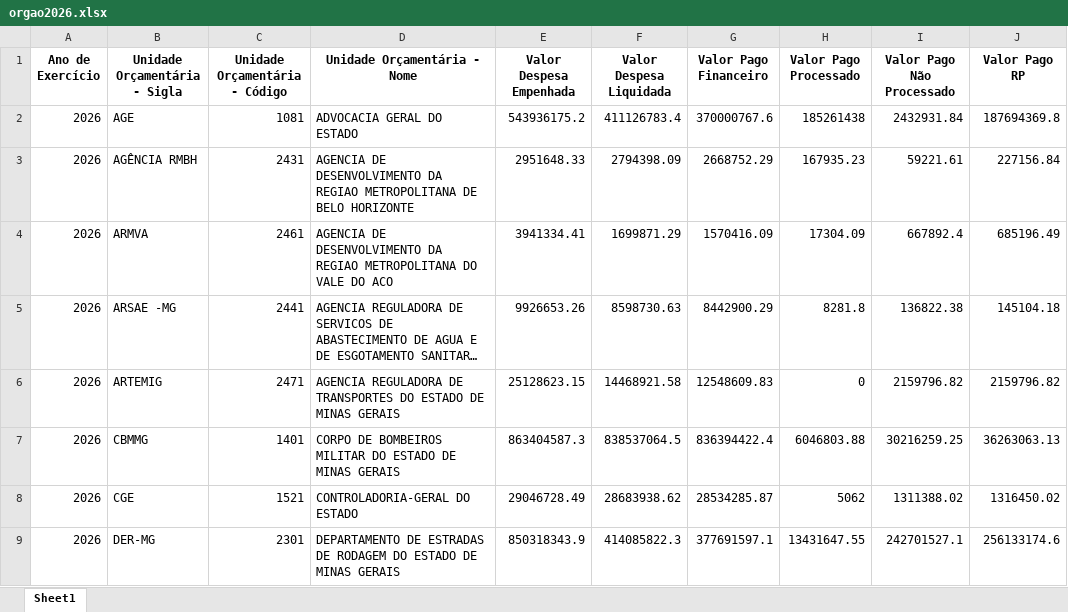
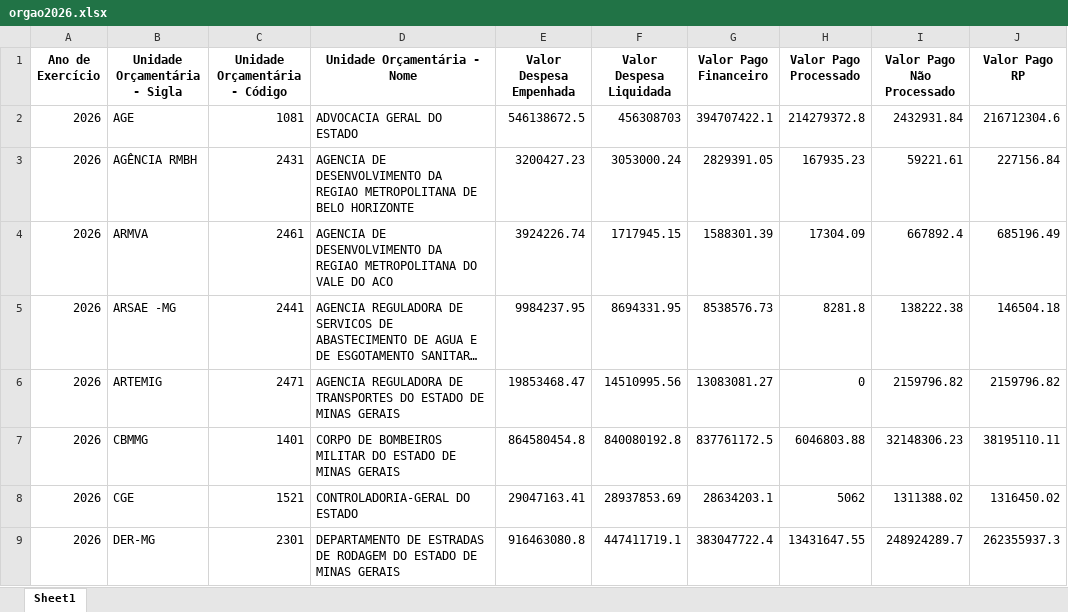
Before and after one commit to transparencia-mg/portal_despesa_empenho, an Excel workbook: upload/orgao2026.xlsx, sheet Sheet1, drawn as a sheet; only a part is shown; long unchanged cells end in …; values as stored, in another font and other column widths than the file's, no borders; the diff covers the shown part only; the diff names each change by its address in the sheet, - before the commit and + after, or states it on an @@ line.

Commit message:
Atualização automática portal despesa

```diff
--- a/upload/orgao2026.xlsx (sheet Sheet1)
+++ b/upload/orgao2026.xlsx (sheet Sheet1)
-E2 (Valor Despesa Empenhada): 543936175.2
+E2 (Valor Despesa Empenhada): 546138672.5
-F2 (Valor Despesa Liquidada): 411126783.4
+F2 (Valor Despesa Liquidada): 456308703
-G2 (Valor Pago Financeiro): 370000767.6
+G2 (Valor Pago Financeiro): 394707422.1
-H2 (Valor Pago Processado): 185261438
+H2 (Valor Pago Processado): 214279372.8
-J2 (Valor Pago RP): 187694369.8
+J2 (Valor Pago RP): 216712304.6
-E3 (Valor Despesa Empenhada): 2951648.33
+E3 (Valor Despesa Empenhada): 3200427.23
-F3 (Valor Despesa Liquidada): 2794398.09
+F3 (Valor Despesa Liquidada): 3053000.24
-G3 (Valor Pago Financeiro): 2668752.29
+G3 (Valor Pago Financeiro): 2829391.05
-E4 (Valor Despesa Empenhada): 3941334.41
+E4 (Valor Despesa Empenhada): 3924226.74
-F4 (Valor Despesa Liquidada): 1699871.29
+F4 (Valor Despesa Liquidada): 1717945.15
-G4 (Valor Pago Financeiro): 1570416.09
+G4 (Valor Pago Financeiro): 1588301.39
-E5 (Valor Despesa Empenhada): 9926653.26
+E5 (Valor Despesa Empenhada): 9984237.95
-F5 (Valor Despesa Liquidada): 8598730.63
+F5 (Valor Despesa Liquidada): 8694331.95
-G5 (Valor Pago Financeiro): 8442900.29
+G5 (Valor Pago Financeiro): 8538576.73
-I5 (Valor Pago Não Processado): 136822.38
+I5 (Valor Pago Não Processado): 138222.38
-J5 (Valor Pago RP): 145104.18
+J5 (Valor Pago RP): 146504.18
-E6 (Valor Despesa Empenhada): 25128623.15
+E6 (Valor Despesa Empenhada): 19853468.47
-F6 (Valor Despesa Liquidada): 14468921.58
+F6 (Valor Despesa Liquidada): 14510995.56
-G6 (Valor Pago Financeiro): 12548609.83
+G6 (Valor Pago Financeiro): 13083081.27
-E7 (Valor Despesa Empenhada): 863404587.3
+E7 (Valor Despesa Empenhada): 864580454.8
-F7 (Valor Despesa Liquidada): 838537064.5
+F7 (Valor Despesa Liquidada): 840080192.8
-G7 (Valor Pago Financeiro): 836394422.4
+G7 (Valor Pago Financeiro): 837761172.5
-I7 (Valor Pago Não Processado): 30216259.25
+I7 (Valor Pago Não Processado): 32148306.23
-J7 (Valor Pago RP): 36263063.13
+J7 (Valor Pago RP): 38195110.11
-E8 (Valor Despesa Empenhada): 29046728.49
+E8 (Valor Despesa Empenhada): 29047163.41
-F8 (Valor Despesa Liquidada): 28683938.62
+F8 (Valor Despesa Liquidada): 28937853.69
-G8 (Valor Pago Financeiro): 28534285.87
+G8 (Valor Pago Financeiro): 28634203.1
-E9 (Valor Despesa Empenhada): 850318343.9
+E9 (Valor Despesa Empenhada): 916463080.8
-F9 (Valor Despesa Liquidada): 414085822.3
+F9 (Valor Despesa Liquidada): 447411719.1
-G9 (Valor Pago Financeiro): 377691597.1
+G9 (Valor Pago Financeiro): 383047722.4
-I9 (Valor Pago Não Processado): 242701527.1
+I9 (Valor Pago Não Processado): 248924289.7
-J9 (Valor Pago RP): 256133174.6
+J9 (Valor Pago RP): 262355937.3
```
Also changed, not shown: 217 edited cells elsewhere in this sheet, upload/orgao2022.xlsx, upload/orgao2023.xlsx, 7 other files.
